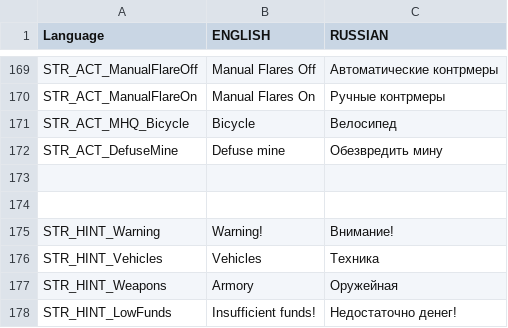
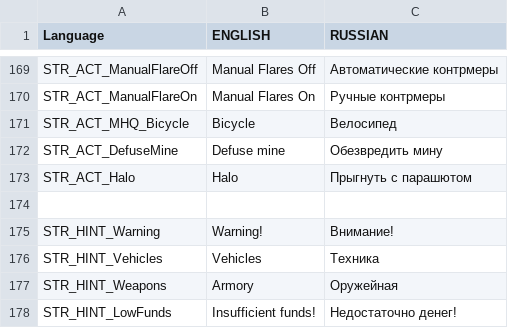
Before and after one commit to hia3/FT-2, a CSV file: stringtable.csv, drawn as a sheet; only a part is shown, gaps mark what is left out; the diff names each change by its address in the sheet, - before the commit and + after, or states it on an @@ line.

Commit message:
localize halo

```diff
--- a/stringtable.csv
+++ b/stringtable.csv
-row 173: (empty)
+row 173: STR_ACT_Halo | Halo | Прыгнуть с парашютом
```
Also changed, not shown: 1 other file.
